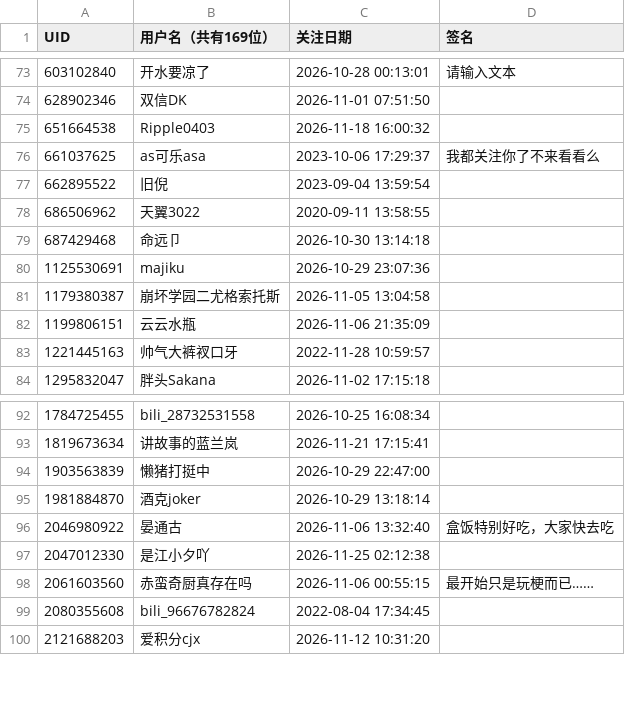
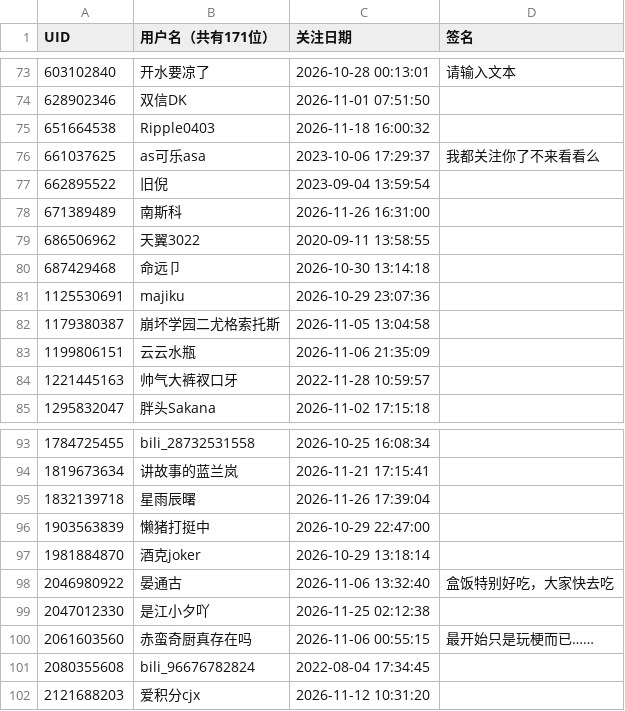
Before and after one commit to yuluoshenjun/bili_fans, a CSV file: fans.csv, drawn as a sheet; only a part is shown, gaps mark what is left out; the diff names each change by its address in the sheet, - before the commit and + after, or states it on an @@ line.

```diff
--- a/fans.csv
+++ b/fans.csv
-B1: 用户名（共有169位）
+B1: 用户名（共有171位）
+row 78: 671389489 | 南斯科 | 2026-11-26 16:31:00
+row 95: 1832139718 | 星雨辰曙 | 2026-11-26 17:39:04
```
